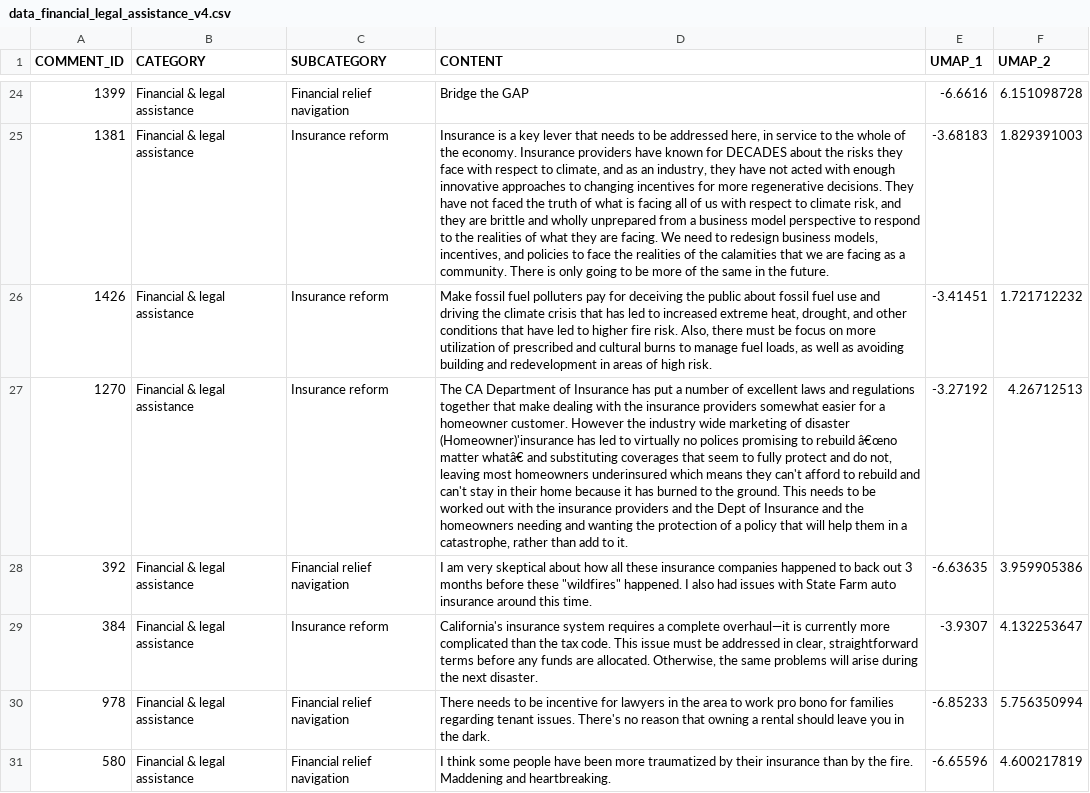
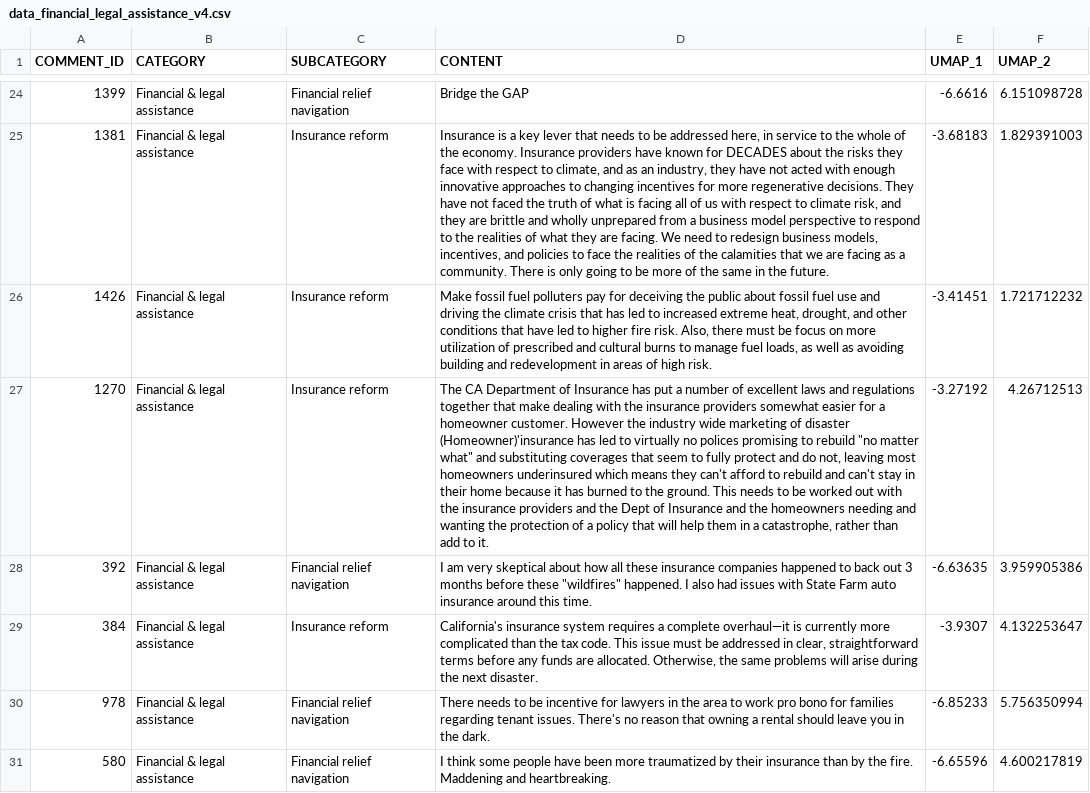
Before and after one commit to cagov/engaged.ca.gov, a CSV file: scripts/scatterplots/data/data_financial_legal_assistance_v4.csv, drawn as a sheet; only a part is shown, gaps mark what is left out; the diff names each change by its address in the sheet, - before the commit and + after, or states it on an @@ line.

Commit message:
Updated financial chart again #3.

```diff
--- a/scripts/scatterplots/data/data_financial_legal_assistance_v4.csv
+++ b/scripts/scatterplots/data/data_financial_legal_assistance_v4.csv
-D27 (CONTENT): …to rebuild â€œno matter whatâ€ and substituting…
+D27 (CONTENT): …to rebuild "no matter what" and substituting…
```
Also changed, not shown: 2 other files.
